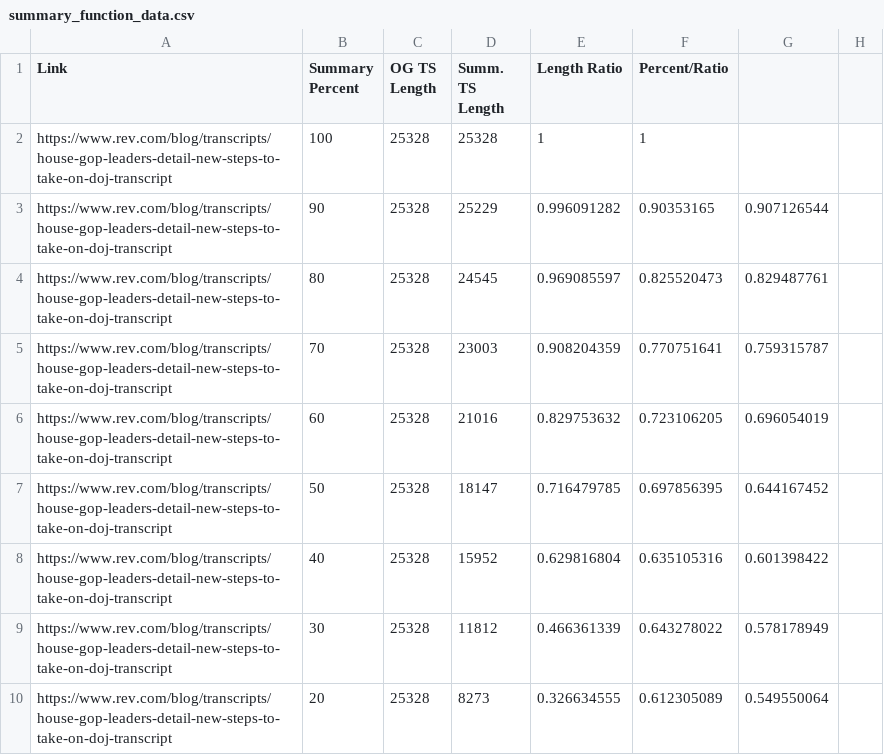
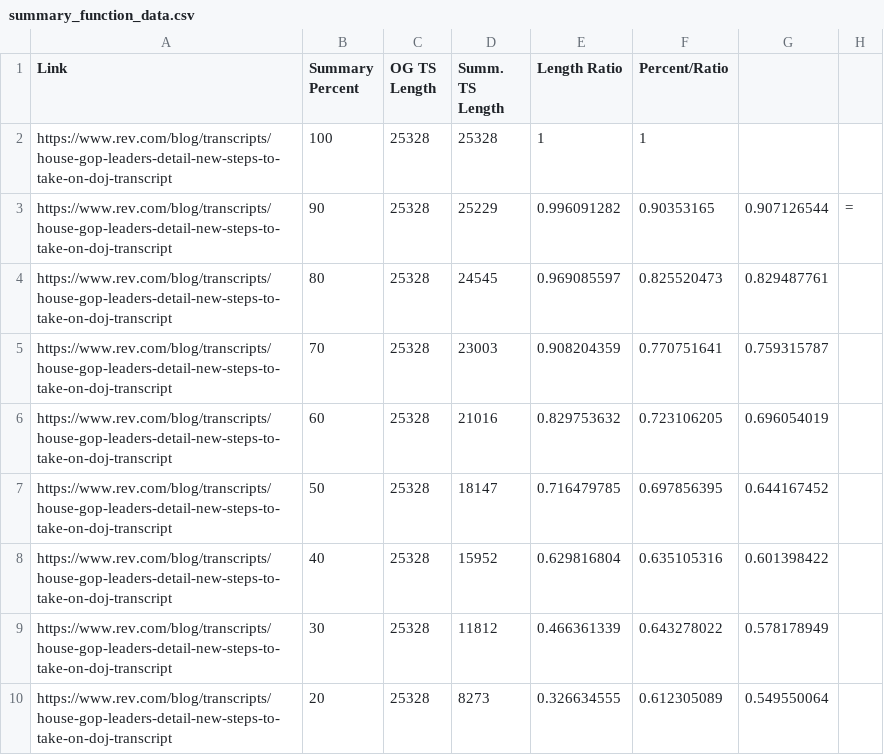
Before and after one commit to Akshat30/political-analyst, a CSV file: summary_function_data.csv, drawn as a sheet; only a part is shown; the diff names each change by its address in the sheet, - before the commit and + after, or states it on an @@ line.

Commit message:
csv

```diff
--- a/summary_function_data.csv
+++ b/summary_function_data.csv
-H3: (empty)
+H3: =
```
